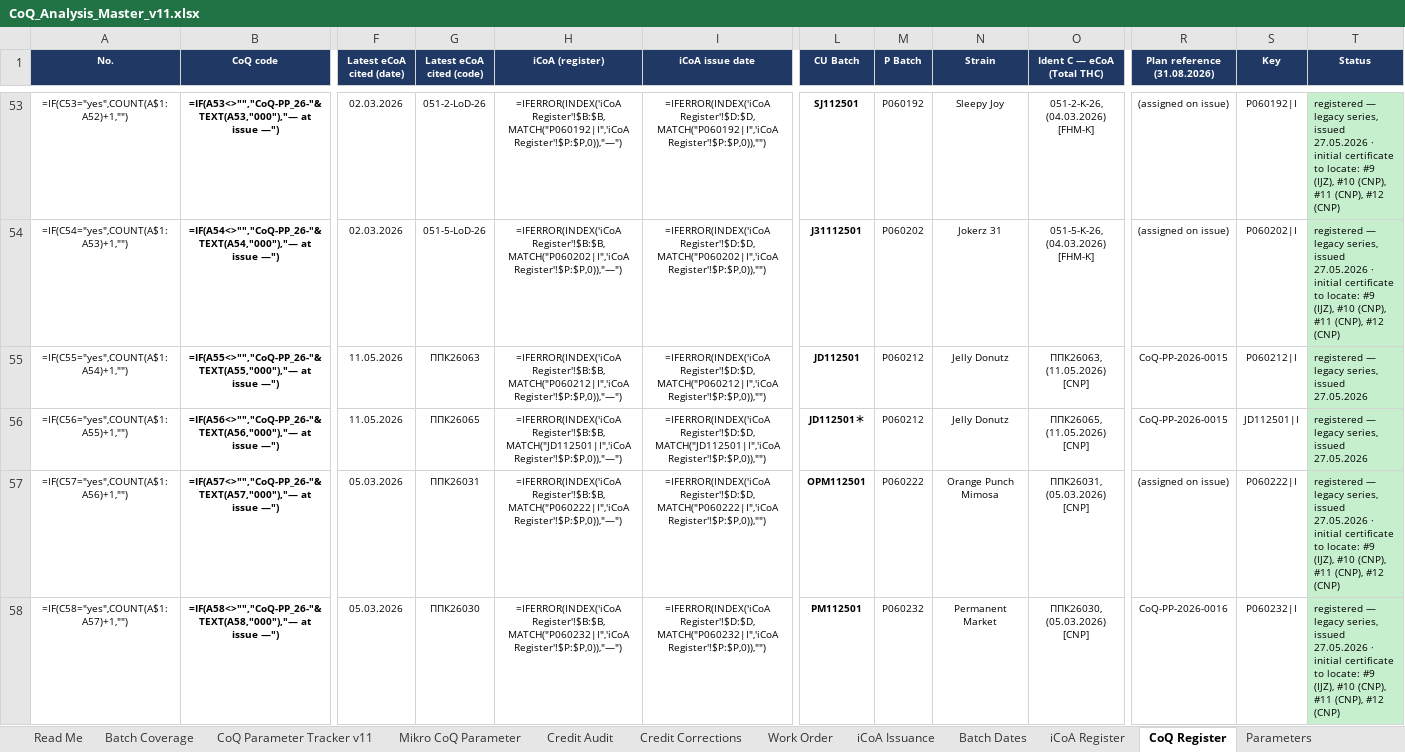
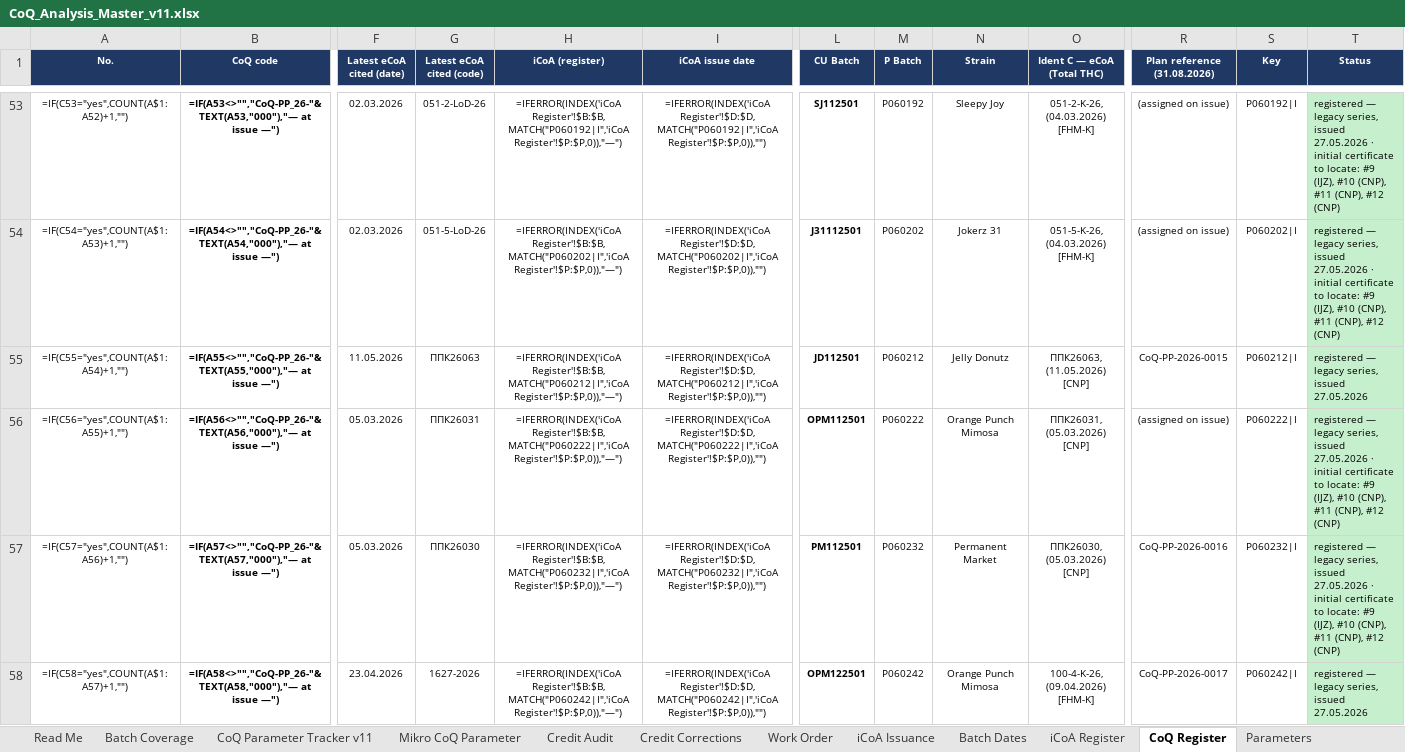
Before and after one commit to 3p4e/letta-stack, an Excel workbook: deliverables/qc_gap_analysis/tracker/CoQ_Analysis_Master_v11.xlsx, sheet CoQ Register, drawn as a sheet; only a part is shown, gaps mark what is left out; values as stored, in another font and other column widths than the file's, no borders; formulas without a stored value are shown as written; table styles not drawn; the diff covers the shown part only; the diff names each change by its address in the sheet, - before the commit and + after, or states it on an @@ line.

```diff
--- a/deliverables/qc_gap_analysis/tracker/CoQ_Analysis_Master_v11.xlsx (sheet CoQ Register)
+++ b/deliverables/qc_gap_analysis/tracker/CoQ_Analysis_Master_v11.xlsx (sheet CoQ Register)
-F56 (Latest eCoA cited (date)): 11.05.2026
+F56 (Latest eCoA cited (date)): 05.03.2026
-G56 (Latest eCoA cited (code)): ППК26065
+G56 (Latest eCoA cited (code)): ППК26031
-H56 (iCoA (register)): =IFERROR(INDEX('iCoA Register'!$B:$B,MATCH("JD112501|I",'iCoA Register'!$P:$P,0)),"—")
+H56 (iCoA (register)): =IFERROR(INDEX('iCoA Register'!$B:$B,MATCH("P060222|I",'iCoA Register'!$P:$P,0)),"—")
-I56 (iCoA issue date): =IFERROR(INDEX('iCoA Register'!$D:$D,MATCH("JD112501|I",'iCoA Register'!$P:$P,0)),"")
+I56 (iCoA issue date): =IFERROR(INDEX('iCoA Register'!$D:$D,MATCH("P060222|I",'iCoA Register'!$P:$P,0)),"")
-L56 (CU Batch): JD112501＊
+L56 (CU Batch): OPM112501
-M56 (P Batch): P060212
+M56 (P Batch): P060222
-N56 (Strain): Jelly Donutz
+N56 (Strain): Orange Punch Mimosa
-O56 (Ident C — eCoA (Total THC)): ППК26065, (11.05.2026) [CNP]
+O56 (Ident C — eCoA (Total THC)): ППК26031, (05.03.2026) [CNP]
-R56 (Plan reference (31.08.2026)): CoQ-PP-2026-0015
+R56 (Plan reference (31.08.2026)): (assigned on issue)
-S56 (Key): JD112501|I
+S56 (Key): P060222|I
-T56 (Status): …issued 27.05.2026
+T56 (Status): …issued 27.05.2026 · initial certificate to locate: #9 (IJZ), #10 (CNP), #11 (CNP), #12 (CNP)
-G57 (Latest eCoA cited (code)): ППК26031
+G57 (Latest eCoA cited (code)): ППК26030
-H57 (iCoA (register)): =IFERROR(INDEX('iCoA Register'!$B:$B,MATCH("P060222|I",'iCoA Register'!$P:$P,0)),"—")
+H57 (iCoA (register)): =IFERROR(INDEX('iCoA Register'!$B:$B,MATCH("P060232|I",'iCoA Register'!$P:$P,0)),"—")
-I57 (iCoA issue date): =IFERROR(INDEX('iCoA Register'!$D:$D,MATCH("P060222|I",'iCoA Register'!$P:$P,0)),"")
+I57 (iCoA issue date): =IFERROR(INDEX('iCoA Register'!$D:$D,MATCH("P060232|I",'iCoA Register'!$P:$P,0)),"")
-L57 (CU Batch): OPM112501
+L57 (CU Batch): PM112501
-M57 (P Batch): P060222
+M57 (P Batch): P060232
-N57 (Strain): Orange Punch Mimosa
+N57 (Strain): Permanent Market
-O57 (Ident C — eCoA (Total THC)): ППК26031, (05.03.2026) [CNP]
+O57 (Ident C — eCoA (Total THC)): ППК26030, (05.03.2026) [CNP]
-R57 (Plan reference (31.08.2026)): (assigned on issue)
+R57 (Plan reference (31.08.2026)): CoQ-PP-2026-0016
-S57 (Key): P060222|I
+S57 (Key): P060232|I
-F58 (Latest eCoA cited (date)): 05.03.2026
+F58 (Latest eCoA cited (date)): 23.04.2026
-G58 (Latest eCoA cited (code)): ППК26030
+G58 (Latest eCoA cited (code)): 1627-2026
-H58 (iCoA (register)): =IFERROR(INDEX('iCoA Register'!$B:$B,MATCH("P060232|I",'iCoA Register'!$P:$P,0)),"—")
+H58 (iCoA (register)): =IFERROR(INDEX('iCoA Register'!$B:$B,MATCH("P060242|I",'iCoA Register'!$P:$P,0)),"—")
-I58 (iCoA issue date): =IFERROR(INDEX('iCoA Register'!$D:$D,MATCH("P060232|I",'iCoA Register'!$P:$P,0)),"")
+I58 (iCoA issue date): =IFERROR(INDEX('iCoA Register'!$D:$D,MATCH("P060242|I",'iCoA Register'!$P:$P,0)),"")
-L58 (CU Batch): PM112501
+L58 (CU Batch): OPM122501
-M58 (P Batch): P060232
+M58 (P Batch): P060242
-N58 (Strain): Permanent Market
+N58 (Strain): Orange Punch Mimosa
-O58 (Ident C — eCoA (Total THC)): ППК26030, (05.03.2026) [CNP]
+O58 (Ident C — eCoA (Total THC)): 100-4-K-26, (09.04.2026) [FHM-K]
-R58 (Plan reference (31.08.2026)): CoQ-PP-2026-0016
+R58 (Plan reference (31.08.2026)): CoQ-PP-2026-0017
-S58 (Key): P060232|I
+S58 (Key): P060242|I
-T58 (Status): …issued 27.05.2026 · initial certificate to locate: #9 (IJZ), #10 (CNP), #11 (CNP), #12 (CNP)
+T58 (Status): …issued 27.05.2026
```
Also changed, not shown: 223 edited cells and cell formats elsewhere in this sheet, sheet iCoA Register, sheet Batch Coverage, sheet Read Me, sheet Parameters, sheet Summary Dashboard, sheet iCoA Issuance, 2 more sheets, deliverables/qc_gap_analysis/tracker/Issuance_Registers_prelim.xlsx, 2 other files.
